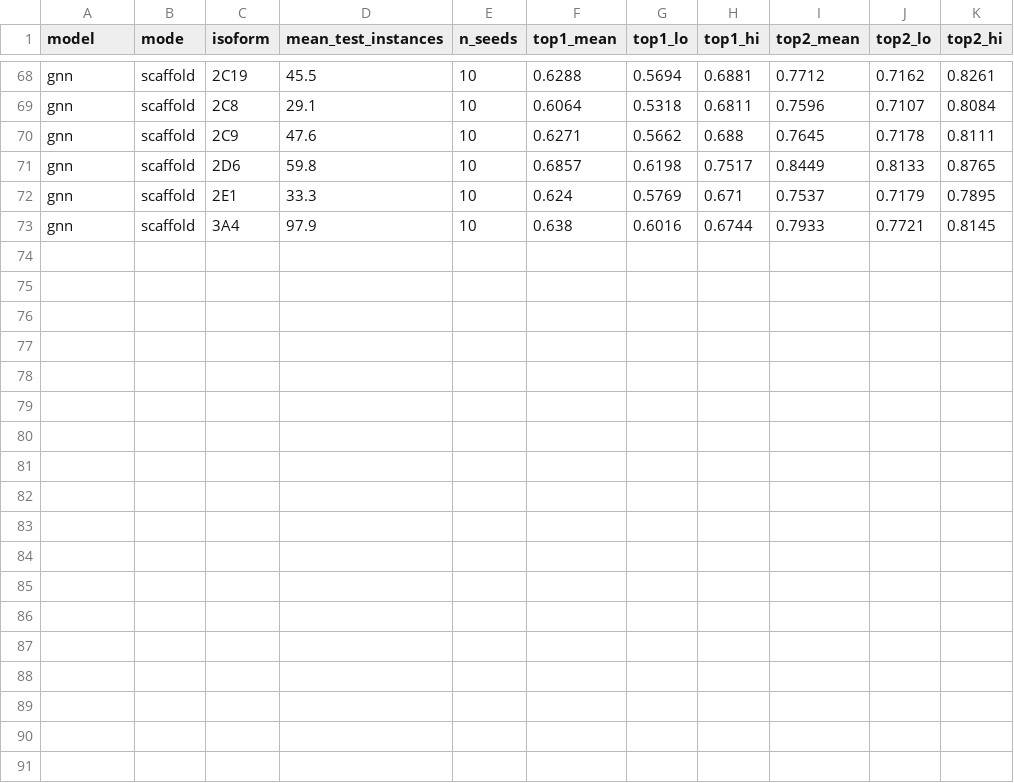
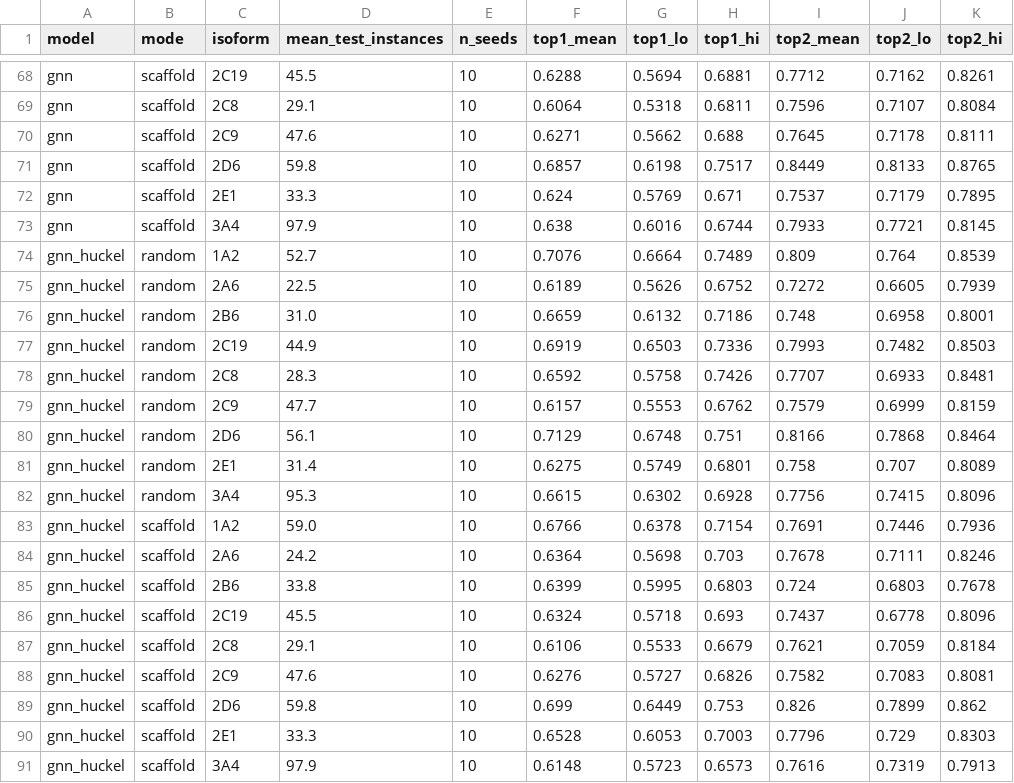
Before and after one commit to WillDeSnoo/som-benchmark, a CSV file: results/per_isoform.csv, drawn as a sheet; only a part is shown, gaps mark what is left out.

```diff
--- a/results/per_isoform.csv
+++ b/results/per_isoform.csv
@@ -73 +73,19 @@ gnn,scaffold,2E1,33.3,10,0.624,0.5769,0.671,0.7537,0.7179,0.7895
 gnn,scaffold,3A4,97.9,10,0.638,0.6016,0.6744,0.7933,0.7721,0.8145
+gnn_huckel,random,1A2,52.7,10,0.7076,0.6664,0.7489,0.809,0.764,0.8539
+gnn_huckel,random,2A6,22.5,10,0.6189,0.5626,0.6752,0.7272,0.6605,0.7939
+gnn_huckel,random,2B6,31.0,10,0.6659,0.6132,0.7186,0.748,0.6958,0.8001
+gnn_huckel,random,2C19,44.9,10,0.6919,0.6503,0.7336,0.7993,0.7482,0.8503
+gnn_huckel,random,2C8,28.3,10,0.6592,0.5758,0.7426,0.7707,0.6933,0.8481
+gnn_huckel,random,2C9,47.7,10,0.6157,0.5553,0.6762,0.7579,0.6999,0.8159
+gnn_huckel,random,2D6,56.1,10,0.7129,0.6748,0.751,0.8166,0.7868,0.8464
+gnn_huckel,random,2E1,31.4,10,0.6275,0.5749,0.6801,0.758,0.707,0.8089
+gnn_huckel,random,3A4,95.3,10,0.6615,0.6302,0.6928,0.7756,0.7415,0.8096
+gnn_huckel,scaffold,1A2,59.0,10,0.6766,0.6378,0.7154,0.7691,0.7446,0.7936
+gnn_huckel,scaffold,2A6,24.2,10,0.6364,0.5698,0.703,0.7678,0.7111,0.8246
+gnn_huckel,scaffold,2B6,33.8,10,0.6399,0.5995,0.6803,0.724,0.6803,0.7678
+gnn_huckel,scaffold,2C19,45.5,10,0.6324,0.5718,0.693,0.7437,0.6778,0.8096
+gnn_huckel,scaffold,2C8,29.1,10,0.6106,0.5533,0.6679,0.7621,0.7059,0.8184
+gnn_huckel,scaffold,2C9,47.6,10,0.6276,0.5727,0.6826,0.7582,0.7083,0.8081
+gnn_huckel,scaffold,2D6,59.8,10,0.699,0.6449,0.753,0.826,0.7899,0.862
+gnn_huckel,scaffold,2E1,33.3,10,0.6528,0.6053,0.7003,0.7796,0.729,0.8303
+gnn_huckel,scaffold,3A4,97.9,10,0.6148,0.5723,0.6573,0.7616,0.7319,0.7913
```
Also changed, not shown: results/calibration.csv, results/metrics_summary.csv, 18 other files.
